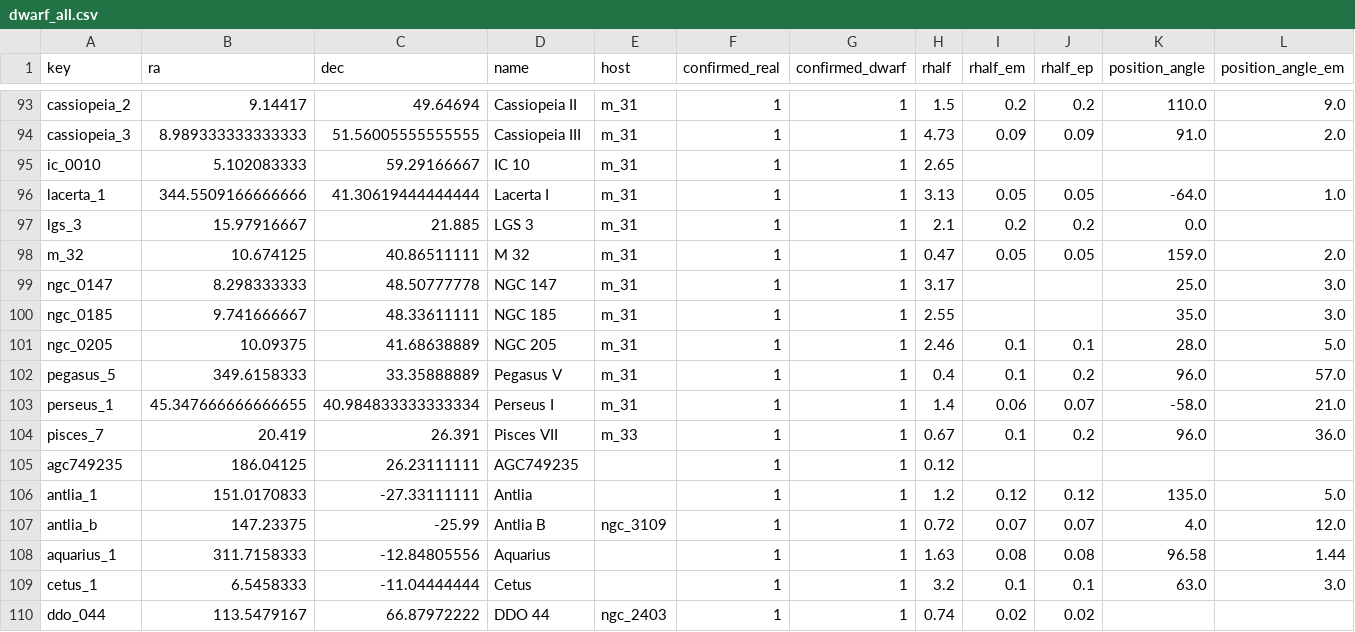
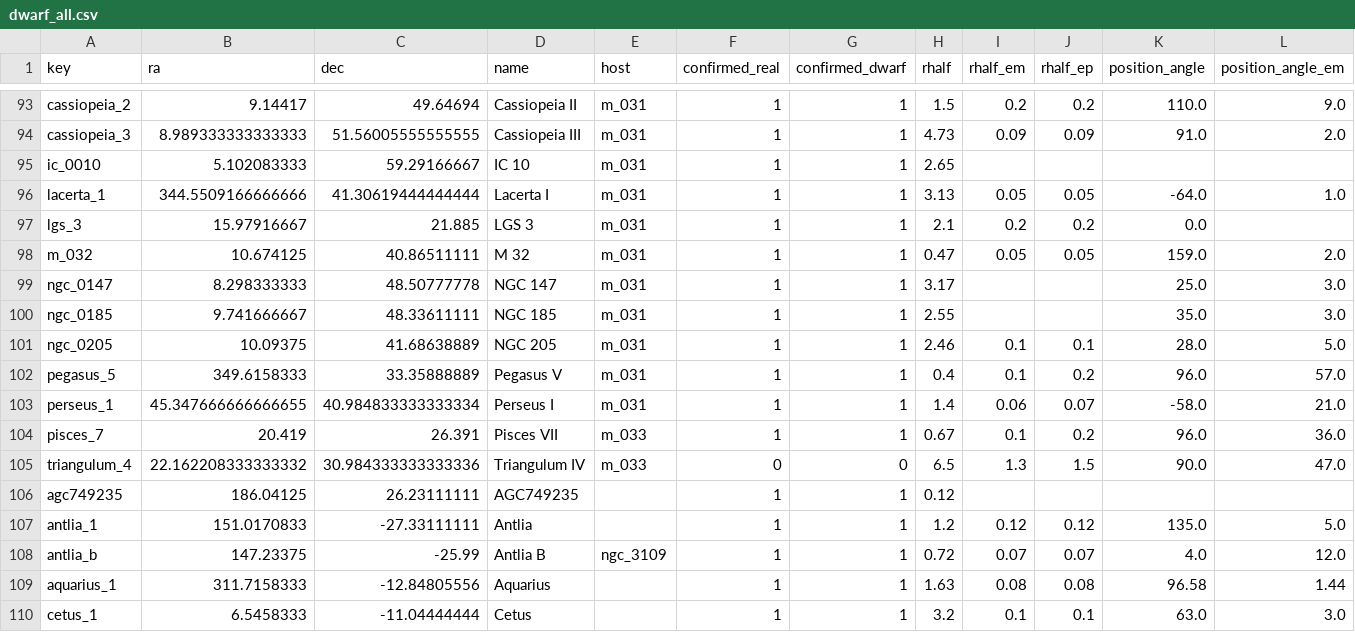
Before and after one commit to jackwarfield/local_volume_database, a CSV file: data/dwarf_all.csv, drawn as a sheet; only a part is shown, gaps mark what is left out; the shorter side is filled out with more unchanged rows; rows hold the shown columns only; the diff covers the shown part only; the diff names each change by its address in the sheet, - before the commit and + after, or states it on an @@ line.

```diff
--- a/data/dwarf_all.csv
+++ b/data/dwarf_all.csv
-E93:E103 (host): m_31
+E93:E103 (host): m_031
-A98 (key): m_32
+A98 (key): m_032
-E104 (host): m_33
+E104 (host): m_033
+row 105: triangulum_4 | 22.162208333333332 | 30.984333333333336 | Triangulum IV | m_033 | 0 | 0 | 6.5 | 1.3 | 1.5 | 90.0 | 47.0
```
Also changed, not shown: 39 edited cells elsewhere in this file, data/dwarf_m31.csv, 46 other files.
